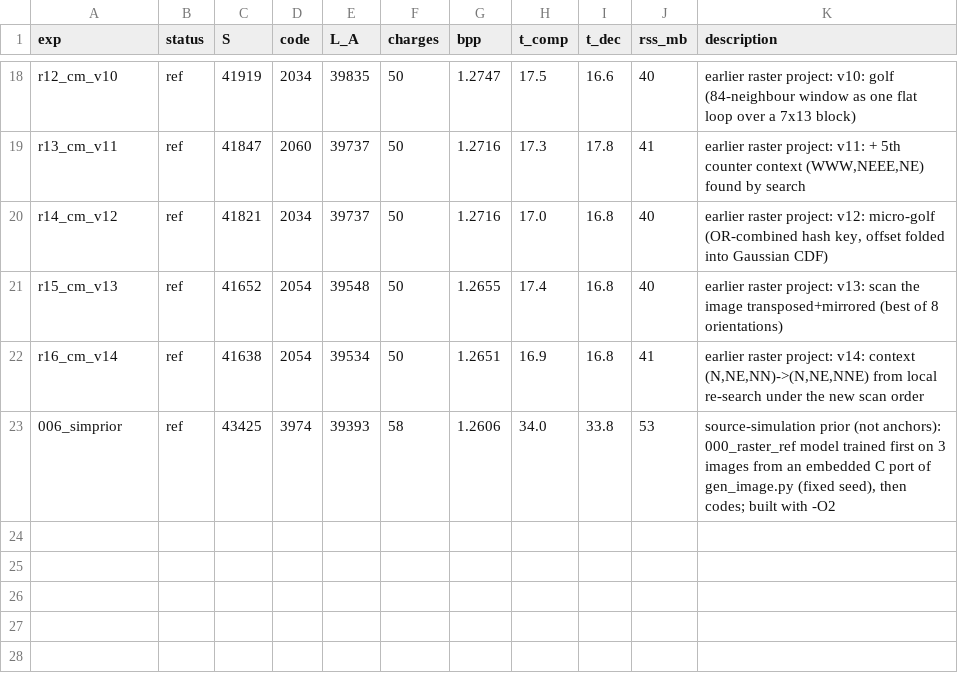
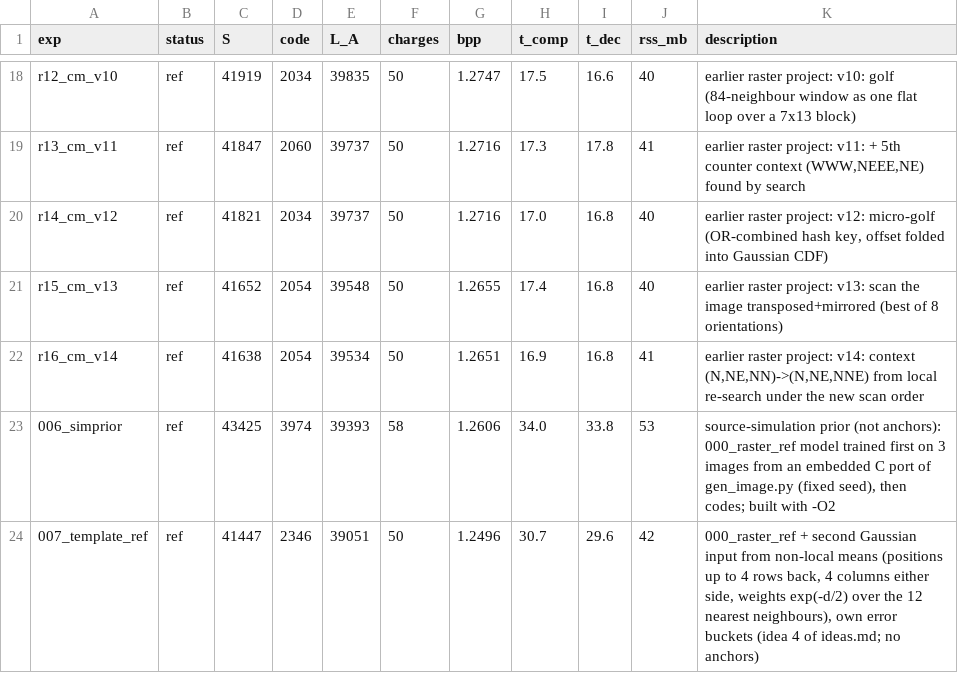
Before and after one commit to barancimen/anchored-compression, a TSV file: results.tsv, drawn as a sheet; only a part is shown, gaps mark what is left out; the diff names each change by its address in the sheet, - before the commit and + after, or states it on an @@ line.

Commit message:
007_template_ref: S 41447 (ref); non-local means as a second Gaussian input
lab/model.c: the reference model with ideas 1-4 of ideas.md as -D knobs (reproduces 000
exactly without knobs). Probes on image.bin: kriging input -84 at best, small fast RLS
-24, selective training worse, template matching -309 (4 best), non-local means -461.

```diff
--- a/results.tsv
+++ b/results.tsv
+row 24: 007_template_ref | ref | 41447 | 2346 | 39051 | 50 | 1.2496 | 30.7 | 29.6 | 42 | 000_raster_ref + second Gaussian input from non-local means (positions up to 4 rows back, 4 columns either side, weights exp(-d/2) over the 12 nearest neighbours), own error buckets (idea 4 of ideas.md; no anchors)
```
Also changed, not shown: 5 other files.
